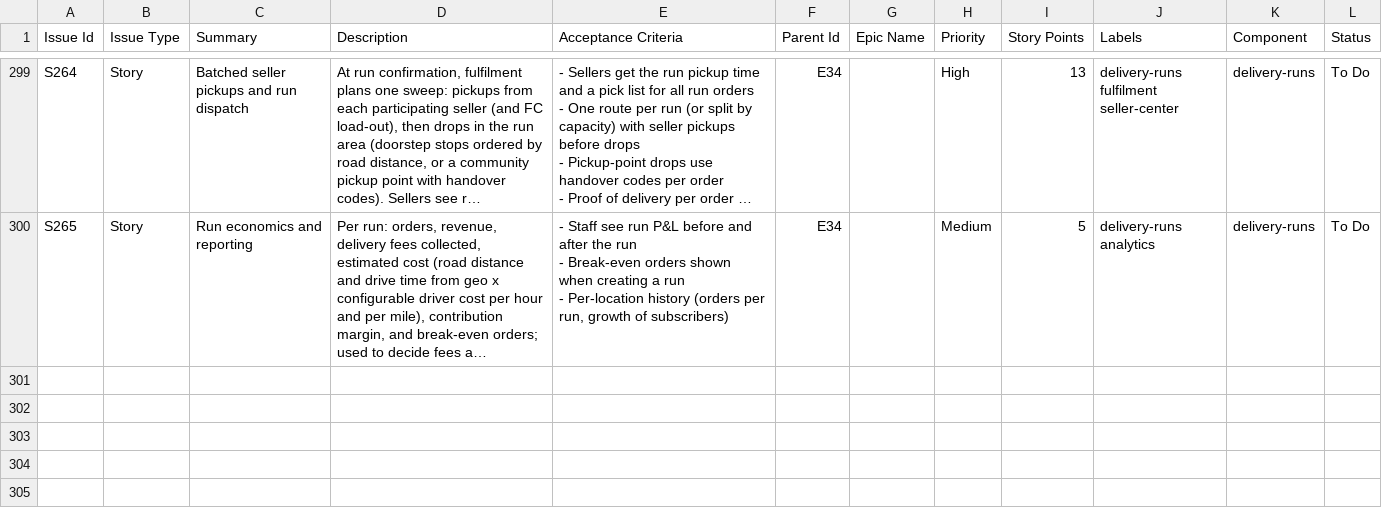
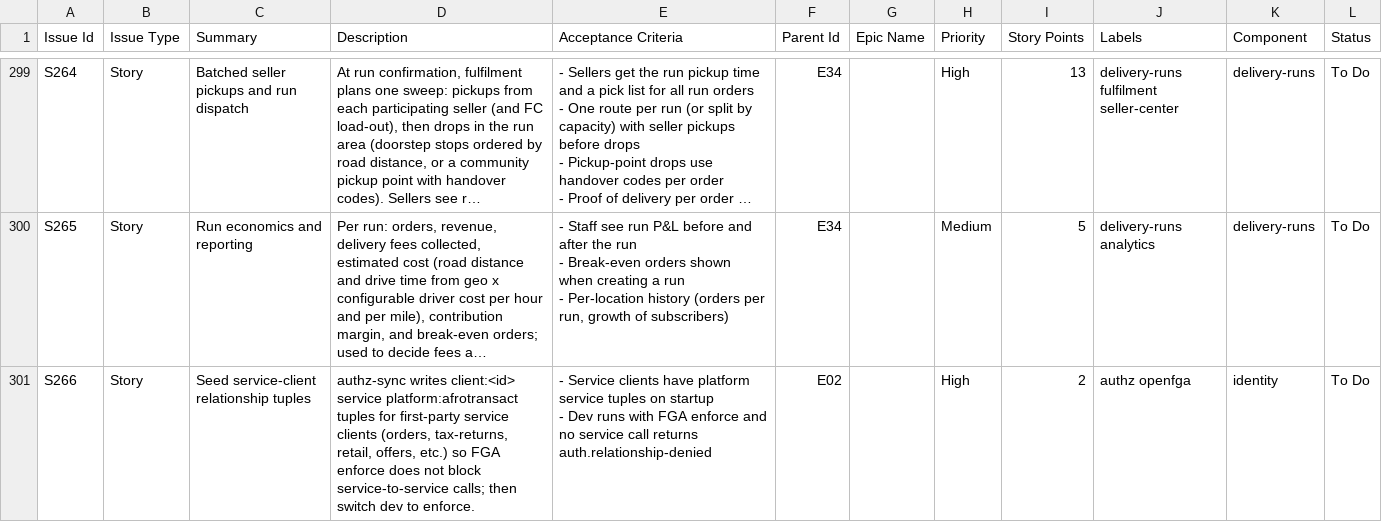
Before and after one commit to billionairedev24/diaspora-commerce, a CSV file: docs/backlog/backlog.csv, drawn as a sheet; only a part is shown, gaps mark what is left out; long unchanged cells end in …; ↵ is a line break in a cell; the diff names each change by its address in the sheet, - before the commit and + after, or states it on an @@ line.

```diff
--- a/docs/backlog/backlog.csv
+++ b/docs/backlog/backlog.csv
+row 301: S266 | Story | Seed service-client relationship tuples | authz-sync writes client:<id> service platform:afrotransact tuples for first-party service clients (orders, tax-returns, retail, offers, etc.) so FGA enforce does not block service-to-service calls; then switch dev to enforce. | - Service clients have platform service tuples on startup ↵ - Dev runs with FGA enforce and no service call returns auth.relationship-denied | E02 |  | High | 2 | authz openfga | identity | To Do
```
Also changed, not shown: 4 other files.
